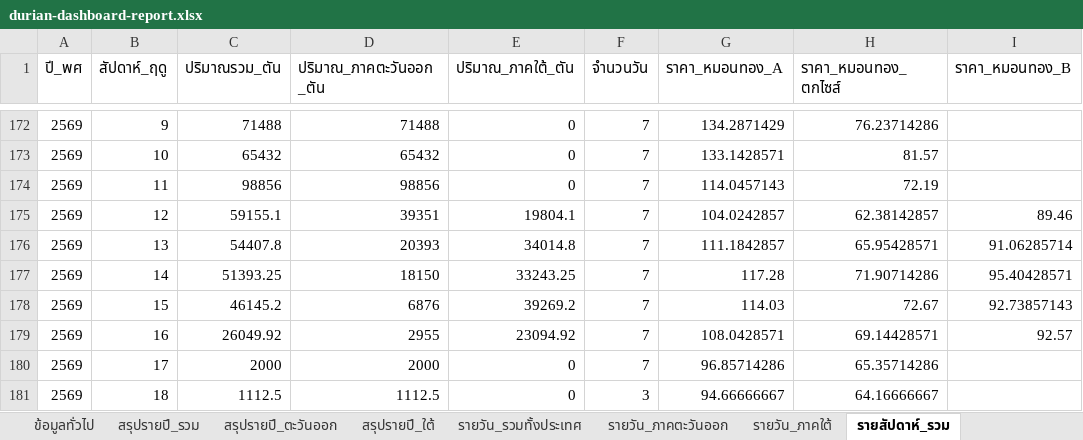
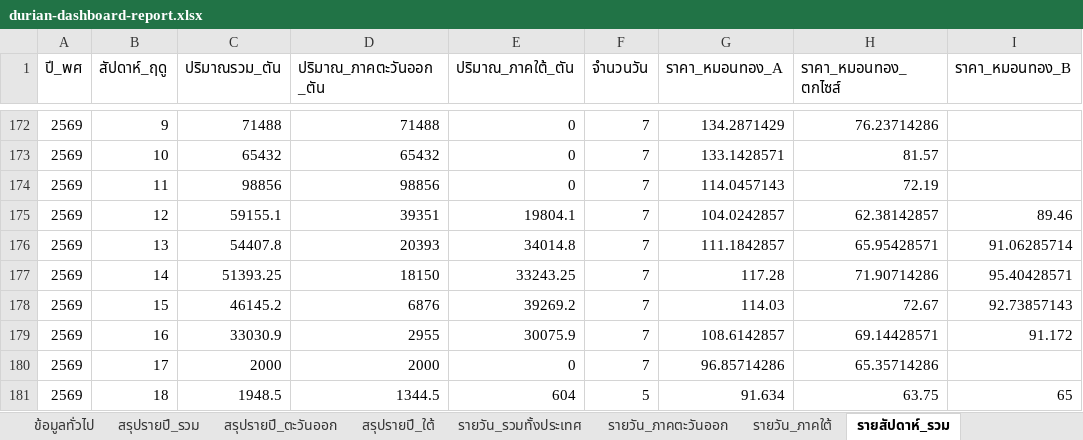
Before and after one commit to yohaken/cursor-agent, an Excel workbook: data/durian-dashboard-report.xlsx, sheet รายสัปดาห์_รวม, drawn as a sheet; only a part is shown, gaps mark what is left out; values as stored, in another font and other column widths than the file's, no borders; removed rows and columns are numbered as before the commit, all else as after; the diff names each change by its address in the sheet, - before the commit and + after, or states it on an @@ line.

```diff
--- a/data/durian-dashboard-report.xlsx (sheet รายสัปดาห์_รวม)
+++ b/data/durian-dashboard-report.xlsx (sheet รายสัปดาห์_รวม)
-C179 (ปริมาณรวม_ตัน): 26049.92
+C179 (ปริมาณรวม_ตัน): 33030.9
-E179 (ปริมาณ_ภาคใต้_ตัน): 23094.92
+E179 (ปริมาณ_ภาคใต้_ตัน): 30075.9
-G179 (ราคา_หมอนทอง_A): 108.0428571
+G179 (ราคา_หมอนทอง_A): 108.6142857
-I179 (ราคา_หมอนทอง_B): 92.57
+I179 (ราคา_หมอนทอง_B): 91.172
-row 181: 2569 | 18 | 1112.5 | 1112.5 | 0 | 3 | 94.66666667 | 64.16666667
+row 181: 2569 | 18 | 1948.5 | 1344.5 | 604 | 5 | 91.634 | 63.75 | 65
```
Also changed, not shown: sheet รายวัน_รวมทั้งประเทศ, sheet รายวัน_ภาคใต้, sheet รายวัน_ภาคตะวันออก, sheet สรุปรายปี_รวม, sheet สรุปรายปี_ใต้, sheet สรุปรายปี_ตะวันออก, 1 more sheet, 2 other files.
